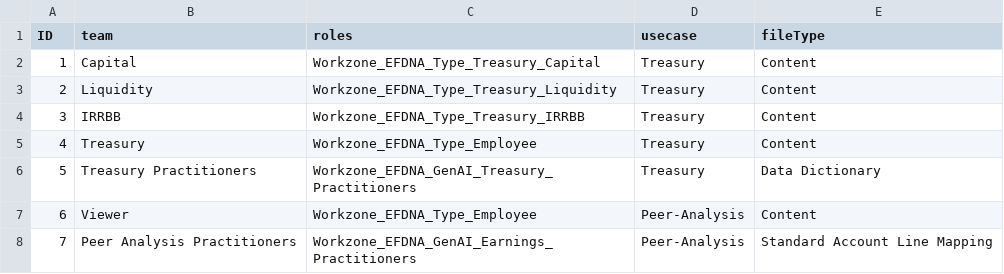
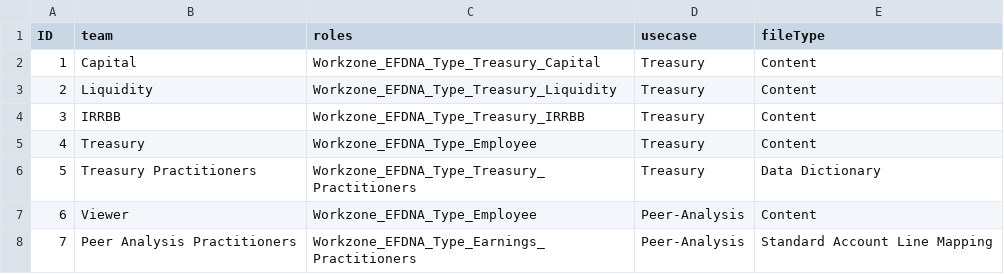
Before and after one commit to kritiagrar5/genAicontentIngestion, a CSV file: db/data/genai-ConfigStore.csv, drawn as a sheet.

Commit message:
csv file

```diff
--- a/db/data/genai-ConfigStore.csv
+++ b/db/data/genai-ConfigStore.csv
@@ -5,4 +5,4 @@ ID,team,roles,usecase,fileType
 4,Treasury,Workzone_EFDNA_Type_Employee,Treasury,Content
-5,Treasury Practitioners,Workzone_EFDNA_GenAI_Treasury_Practitioners,Treasury,Data Dictionary
+5,Treasury Practitioners,Workzone_EFDNA_Type_Treasury_Practitioners,Treasury,Data Dictionary
 6,Viewer,Workzone_EFDNA_Type_Employee,Peer-Analysis,Content
-7,Peer Analysis Practitioners,Workzone_EFDNA_GenAI_Earnings_Practitioners,Peer-Analysis,Standard Account Line Mapping
+7,Peer Analysis Practitioners,Workzone_EFDNA_Type_Earnings_Practitioners,Peer-Analysis,Standard Account Line Mapping
```
